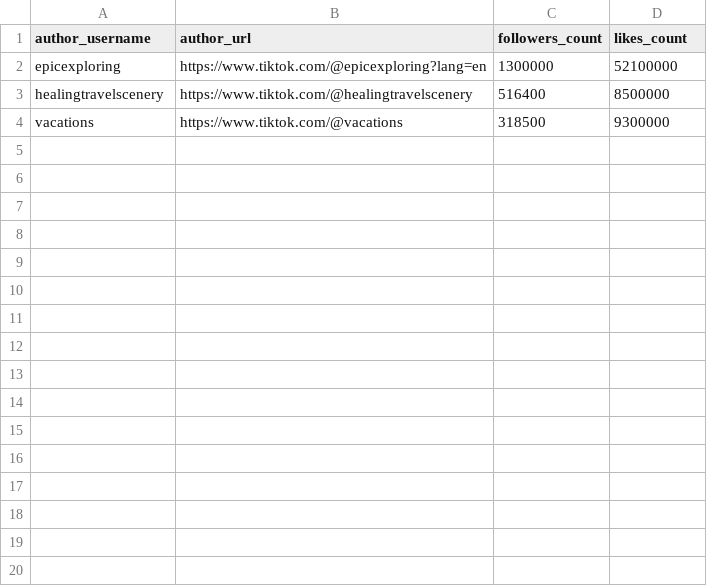
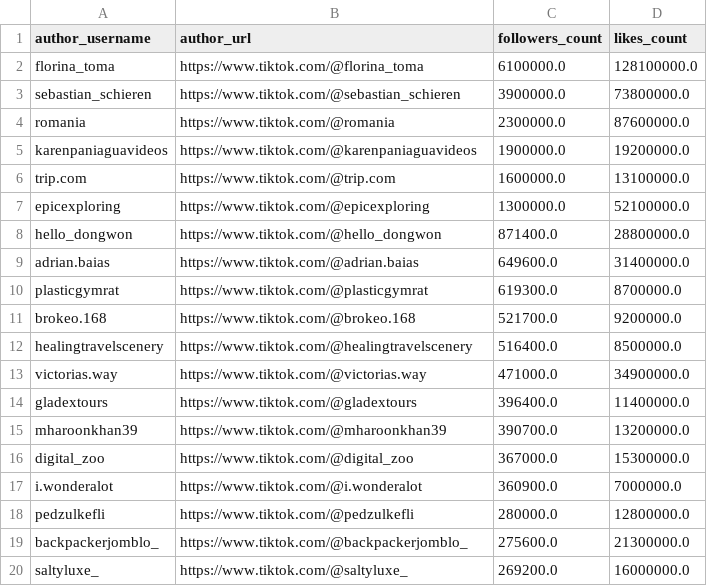
Before and after one commit to zzarif/Scraping-Zibran-Zarif-Amio, a CSV file: data/top_influencers.csv, drawn as a sheet; only a part is shown; the diff covers the shown part only.

```diff
--- a/data/top_influencers.csv
+++ b/data/top_influencers.csv
@@ -1,4 +1,20 @@
 author_username,author_url,followers_count,likes_count
-epicexploring,https://www.tiktok.com/@epicexploring?lang=en,1300000,52100000
-healingtravelscenery,https://www.tiktok.com/@healingtravelscenery,516400,8500000
-vacations,https://www.tiktok.com/@vacations,318500,9300000
+florina_toma,https://www.tiktok.com/@florina_toma,6100000.0,128100000.0
+sebastian_schieren,https://www.tiktok.com/@sebastian_schieren,3900000.0,73800000.0
+romania,https://www.tiktok.com/@romania,2300000.0,87600000.0
+karenpaniaguavideos,https://www.tiktok.com/@karenpaniaguavideos,1900000.0,19200000.0
+trip.com,https://www.tiktok.com/@trip.com,1600000.0,13100000.0
+epicexploring,https://www.tiktok.com/@epicexploring,1300000.0,52100000.0
+hello_dongwon,https://www.tiktok.com/@hello_dongwon,871400.0,28800000.0
+adrian.baias,https://www.tiktok.com/@adrian.baias,649600.0,31400000.0
+plasticgymrat,https://www.tiktok.com/@plasticgymrat,619300.0,8700000.0
+brokeo.168,https://www.tiktok.com/@brokeo.168,521700.0,9200000.0
+healingtravelscenery,https://www.tiktok.com/@healingtravelscenery,516400.0,8500000.0
+victorias.way,https://www.tiktok.com/@victorias.way,471000.0,34900000.0
+gladextours,https://www.tiktok.com/@gladextours,396400.0,11400000.0
+mharoonkhan39,https://www.tiktok.com/@mharoonkhan39,390700.0,13200000.0
+digital_zoo,https://www.tiktok.com/@digital_zoo,367000.0,15300000.0
+i.wonderalot,https://www.tiktok.com/@i.wonderalot,360900.0,7000000.0
+pedzulkefli,https://www.tiktok.com/@pedzulkefli,280000.0,12800000.0
+backpackerjomblo_,https://www.tiktok.com/@backpackerjomblo_,275600.0,21300000.0
+saltyluxe_,https://www.tiktok.com/@saltyluxe_,269200.0,16000000.0
```
Also changed, not shown: 18 added rows elsewhere in this file, 5 other files.
